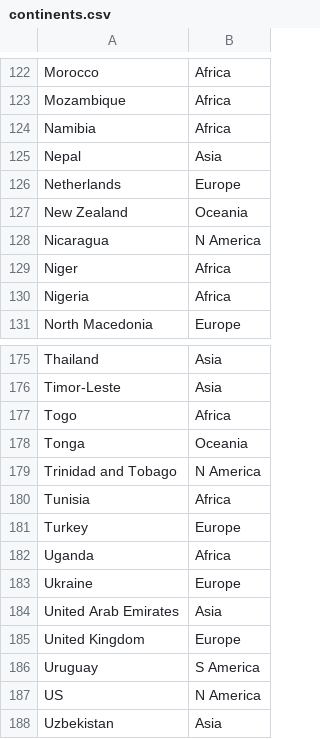
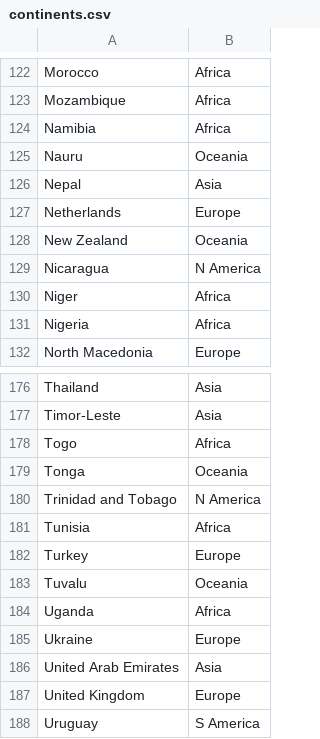
Before and after one commit to arni-magnusson/corona, a CSV file: bootstrap/initial/data/continents.csv, drawn as a sheet; only a part is shown, gaps mark what is left out; the shorter side is filled out with more unchanged rows; the diff names each change by its address in the sheet, - before the commit and + after, or states it on an @@ line.

Commit message:
Add Nauru and Tuvalu

```diff
--- a/bootstrap/initial/data/continents.csv
+++ b/bootstrap/initial/data/continents.csv
+row 125: Nauru | Oceania
+row 183: Tuvalu | Oceania
```
